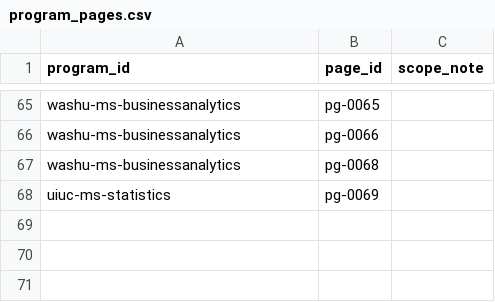
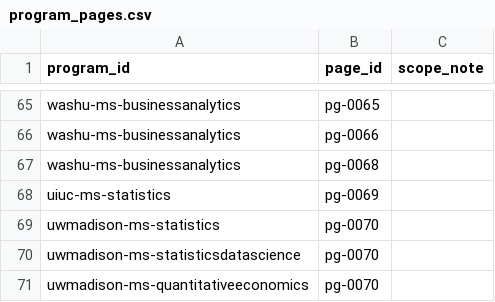
Before and after one commit to hhuang3/us-grad-program-db, a CSV file: data/registry/program_pages.csv, drawn as a sheet; only a part is shown, gaps mark what is left out; the diff names each change by its address in the sheet, - before the commit and + after, or states it on an @@ line.

```diff
--- a/data/registry/program_pages.csv
+++ b/data/registry/program_pages.csv
+row 69: uwmadison-ms-statistics | pg-0070
+row 70: uwmadison-ms-statisticsdatascience | pg-0070
+row 71: uwmadison-ms-quantitativeeconomics | pg-0070
```
Also changed, not shown: data/gold/gold_set_v1.csv, data/registry/domains.csv, 3 other files.
